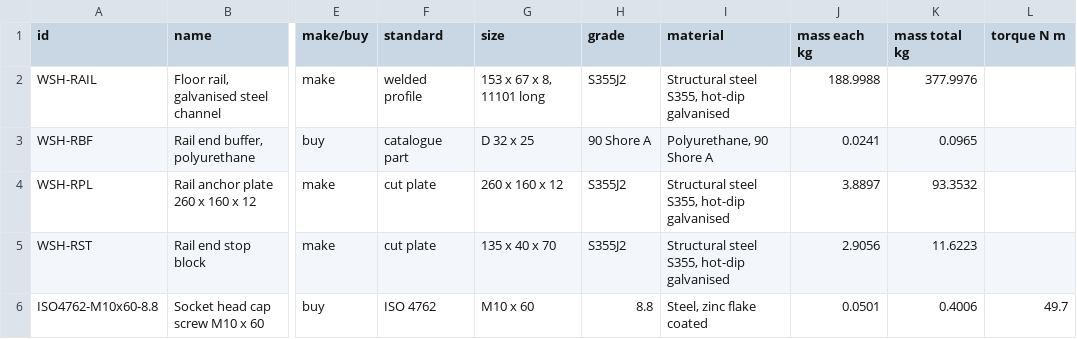
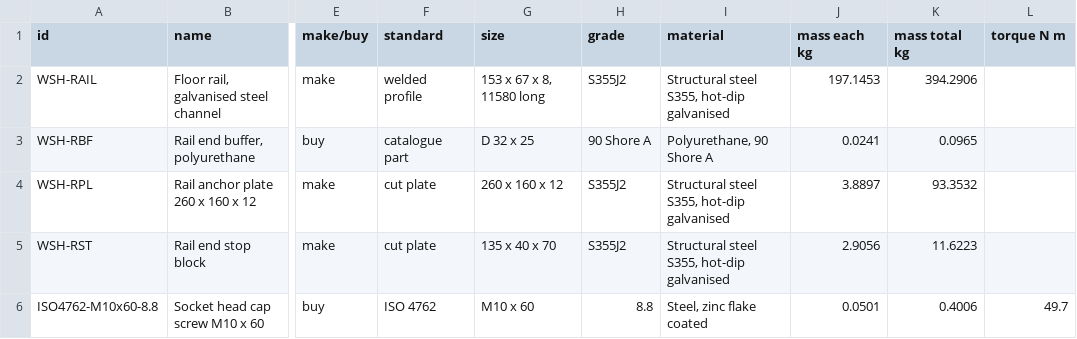
Before and after one commit to OTTOYARD/ottoyarddepot-sim, a CSV file: public/cad/wash_gantry.bom.csv, drawn as a sheet; only a part is shown, gaps mark what is left out; the diff covers the shown part only; the diff names each change by its address in the sheet, - before the commit and + after, or states it on an @@ line.

```diff
--- a/public/cad/wash_gantry.bom.csv
+++ b/public/cad/wash_gantry.bom.csv
-G2 (size): 153 x 67 x 8, 11101 long
+G2 (size): 153 x 67 x 8, 11580 long
-J2 (mass each kg): 188.9988
+J2 (mass each kg): 197.1453
-K2 (mass total kg): 377.9976
+K2 (mass total kg): 394.2906
```
Also changed, not shown: 2 added rows, 1 removed row and 63 edited cells elsewhere in this file, 27 other files.
